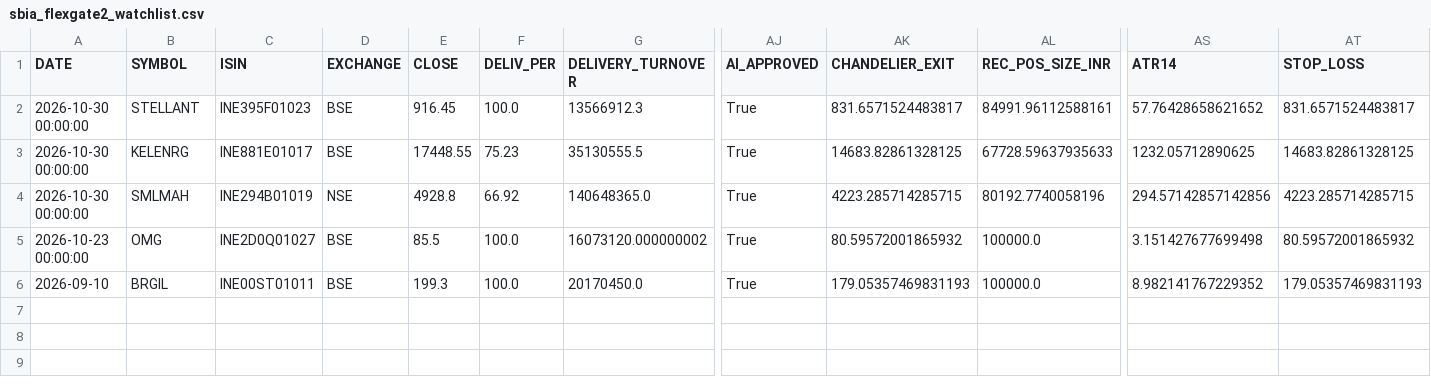
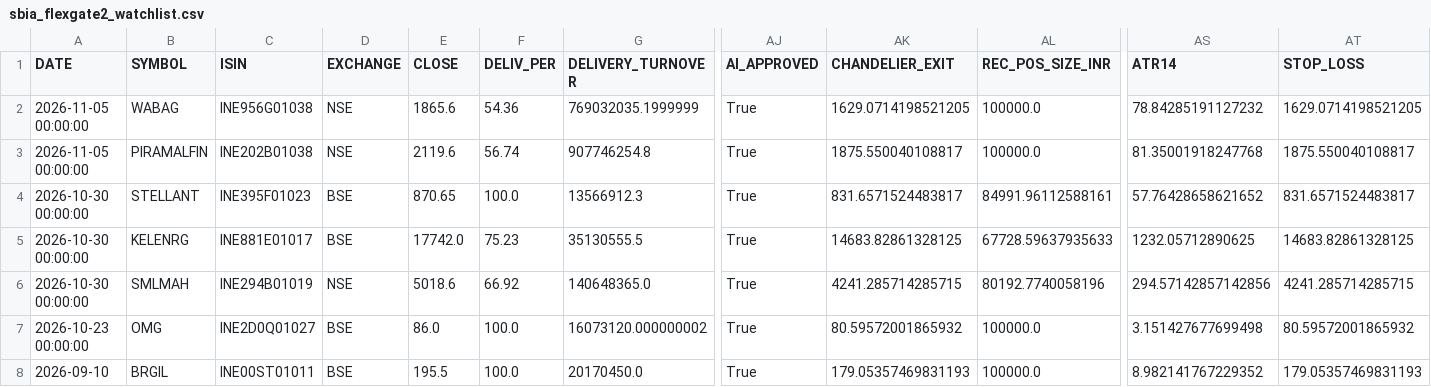
Before and after one commit to canvachaad-cell/Pro-spike, a CSV file: data/sbia_flexgate2_watchlist.csv, drawn as a sheet; only a part is shown, gaps mark what is left out; addresses are those after the commit; rows hold the shown columns only; the diff names each change by its address in the sheet, - before the commit and + after, or states it on an @@ line.

```diff
--- a/data/sbia_flexgate2_watchlist.csv
+++ b/data/sbia_flexgate2_watchlist.csv
+row 2: 2026-11-05 00:00:00 | WABAG | INE956G01038 | NSE | 1865.6 | 54.36 | 769032035.1999999 | True | 1629.0714198521205 | 100000.0 | 78.84285191127232 | 1629.0714198521205
+row 3: 2026-11-05 00:00:00 | PIRAMALFIN | INE202B01038 | NSE | 2119.6 | 56.74 | 907746254.8 | True | 1875.550040108817 | 100000.0 | 81.35001918247768 | 1875.550040108817
-E4 (CLOSE): 916.45
+E4 (CLOSE): 870.65
-E5 (CLOSE): 17448.55
+E5 (CLOSE): 17742.0
-E6 (CLOSE): 4928.8
+E6 (CLOSE): 5018.6
-AK6 (CHANDELIER_EXIT): 4223.285714285715
+AK6 (CHANDELIER_EXIT): 4241.285714285715
-AT6 (STOP_LOSS): 4223.285714285715
+AT6 (STOP_LOSS): 4241.285714285715
-E7 (CLOSE): 85.5
+E7 (CLOSE): 86.0
-E8 (CLOSE): 199.3
+E8 (CLOSE): 195.5
```
Also changed, not shown: data/active_signals_ranked.csv, data/alerts_log.csv, 19 other files.
